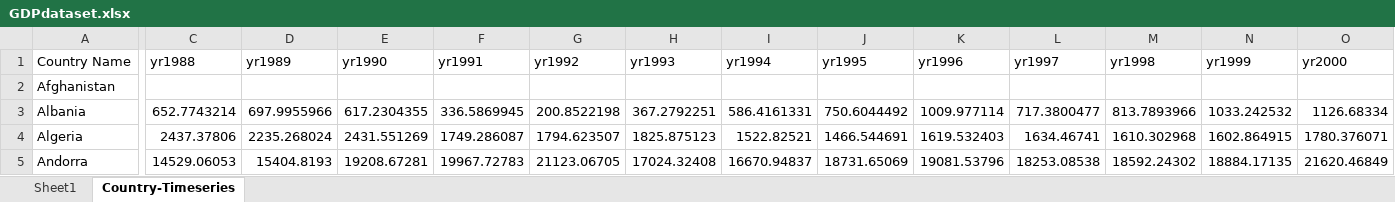
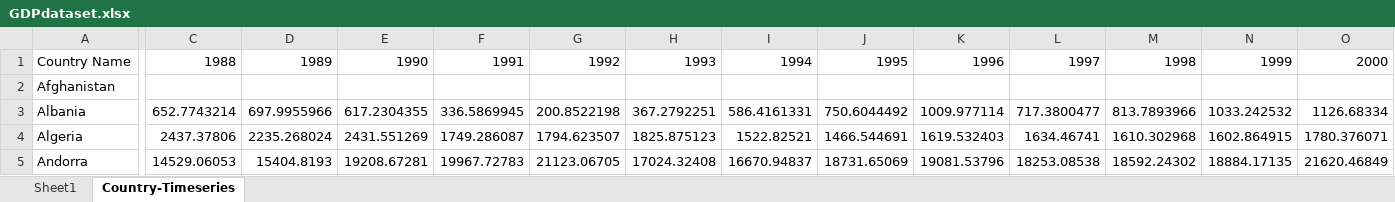
Before and after one commit to ecn310/course-project-taxes-tariffs, an Excel workbook: GDPdataset.xlsx, sheet Country-Timeseries, drawn as a sheet; only a part is shown, gaps mark what is left out; values as stored, in another font and other column widths than the file's, no borders; the diff covers the shown part only; the diff names each change by its address in the sheet, - before the commit and + after, or states it on an @@ line.

```diff
--- a/GDPdataset.xlsx (sheet Country-Timeseries)
+++ b/GDPdataset.xlsx (sheet Country-Timeseries)
-C1: yr1988
+C1: 1988
-D1: yr1989
+D1: 1989
-E1: yr1990
+E1: 1990
-F1: yr1991
+F1: 1991
-G1: yr1992
+G1: 1992
-H1: yr1993
+H1: 1993
-I1: yr1994
+I1: 1994
-J1: yr1995
+J1: 1995
-K1: yr1996
+K1: 1996
-L1: yr1997
+L1: 1997
-M1: yr1998
+M1: 1998
-N1: yr1999
+N1: 1999
-O1: yr2000
+O1: 2000
```
Also changed, not shown: 22 edited cells elsewhere in this sheet, 1 other file.
